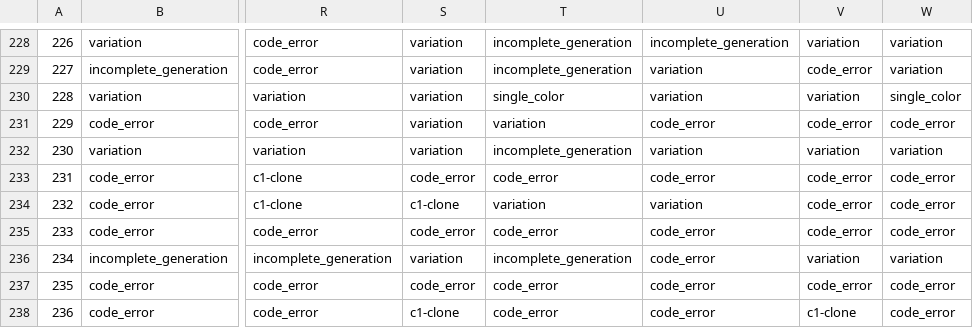
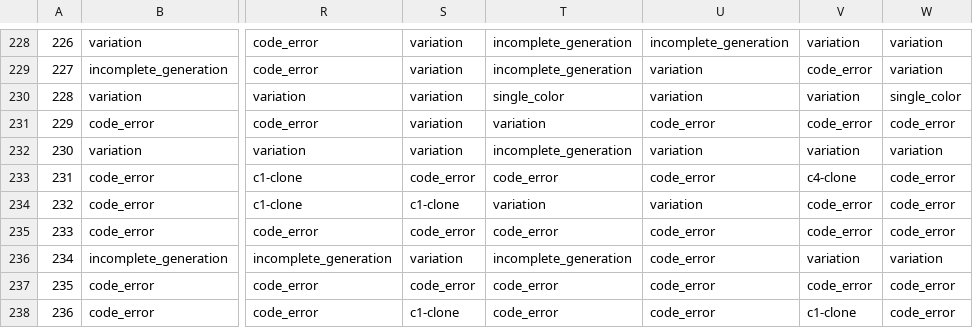
Before and after one commit to Vipitis/shadertoys-dataset, a CSV file: experiments/labels.csv, drawn as a sheet; only a part is shown, gaps mark what is left out; the diff names each change by its address in the sheet, - before the commit and + after, or states it on an @@ line.

```diff
--- a/experiments/labels.csv
+++ b/experiments/labels.csv
-V233: code_error
+V233: c4-clone
```
Also changed, not shown: experiments/results.csv, 28 other files.
